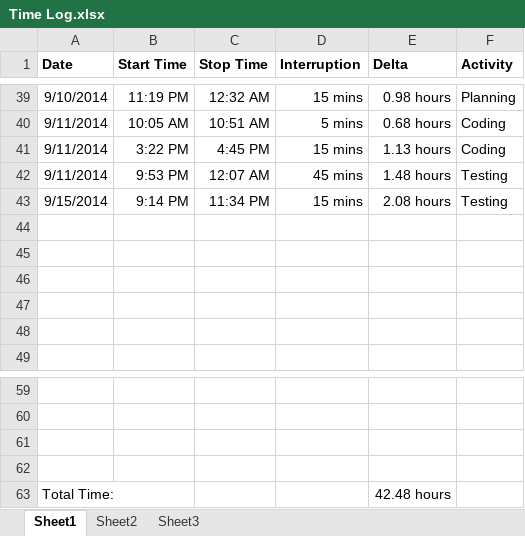
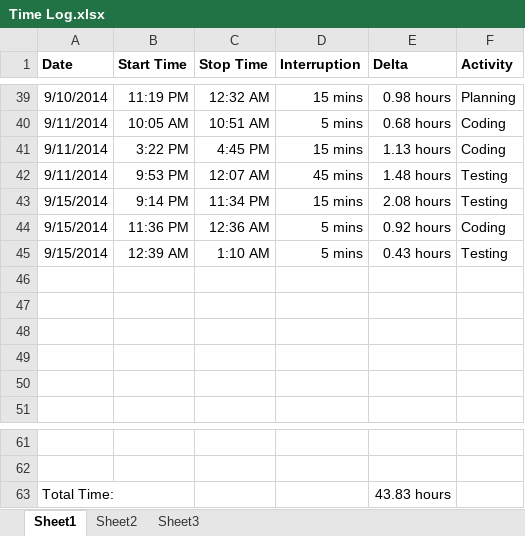
Before and after one commit to anickle060193/deck_old, an Excel workbook: Time Log.xlsx, sheet Sheet1, drawn as a sheet; only a part is shown, gaps mark what is left out; values as stored, in another font and other column widths than the file's, no borders; removed rows and columns are numbered as before the commit, all else as after; the diff names each change by its address in the sheet, - before the commit and + after, or states it on an @@ line.

```diff
--- a/Time Log.xlsx (sheet Sheet1)
+++ b/Time Log.xlsx (sheet Sheet1)
+row 44: 9/15/2014 | 11:36 PM | 12:36 AM | 5 mins | 0.92 hours | Coding
+row 45: 9/15/2014 | 12:39 AM | 1:10 AM | 5 mins | 0.43 hours | Testing
-row 61: (empty)
-row 62: (empty)
-E63 (Delta): 42.48 hours
+E63 (Delta): 43.83 hours
```
Also changed, not shown: sheet Sheet2, formulas that keep their value, charts or pictures, 8 other files.
